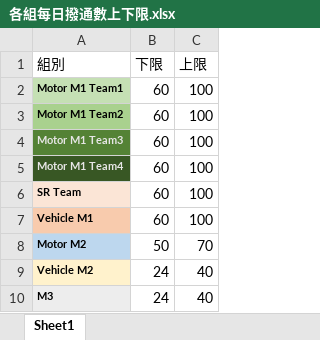
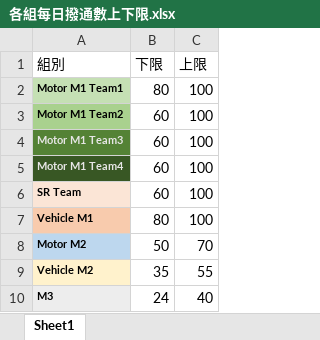
Before and after one commit to Jameschang0714/Collection-dashboard, an Excel workbook: 各組每日撥通數上下限.xlsx, sheet Sheet1, drawn as a sheet; values as stored, in another font and other column widths than the file's, no borders; the diff names each change by its address in the sheet, - before the commit and + after, or states it on an @@ line.

Commit message:
"更新各組每日撥通數上下限"

```diff
--- a/各組每日撥通數上下限.xlsx (sheet Sheet1)
+++ b/各組每日撥通數上下限.xlsx (sheet Sheet1)
-B2 (下限): 60
+B2 (下限): 80
-B7 (下限): 60
+B7 (下限): 80
-B9 (下限): 24
+B9 (下限): 35
-C9 (上限): 40
+C9 (上限): 55
```
